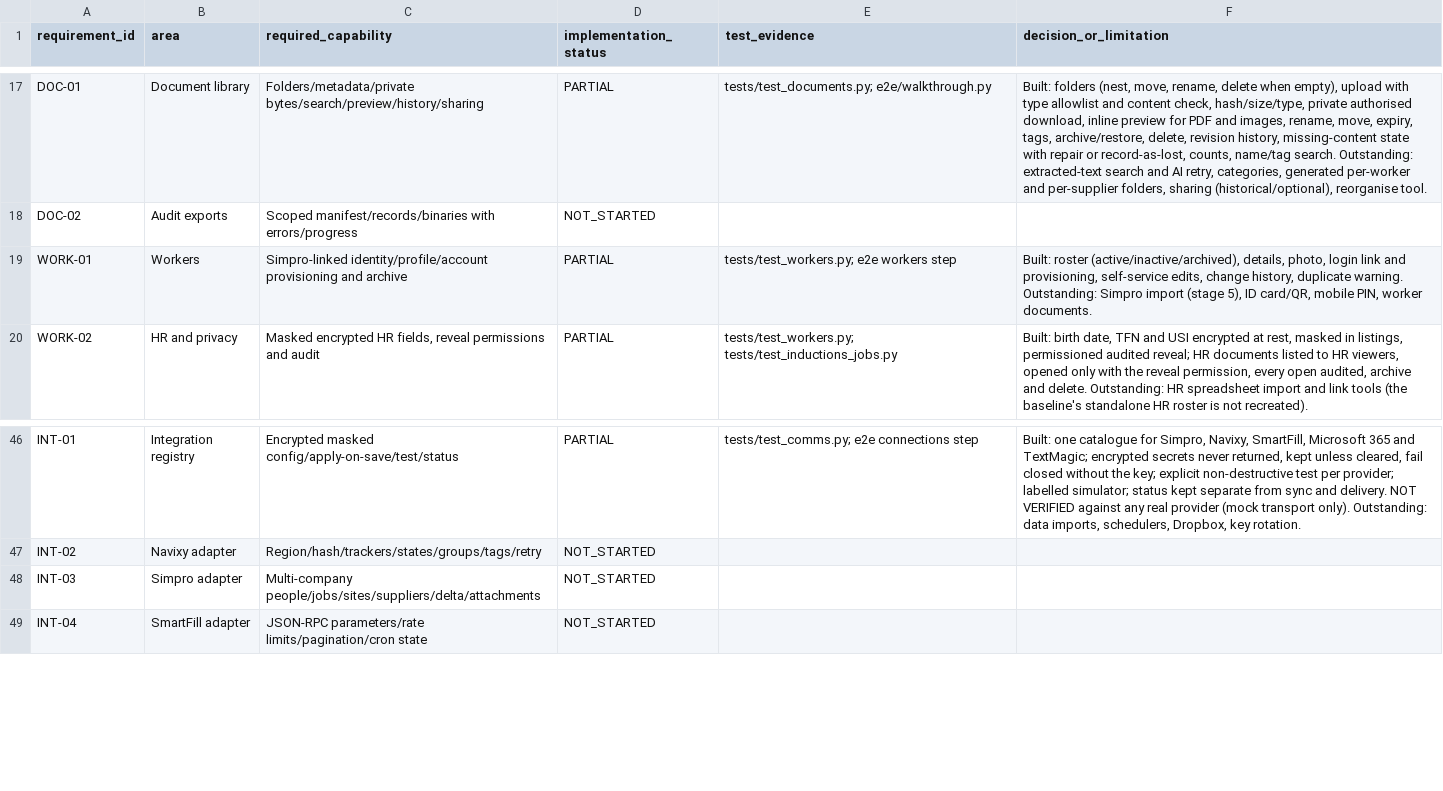
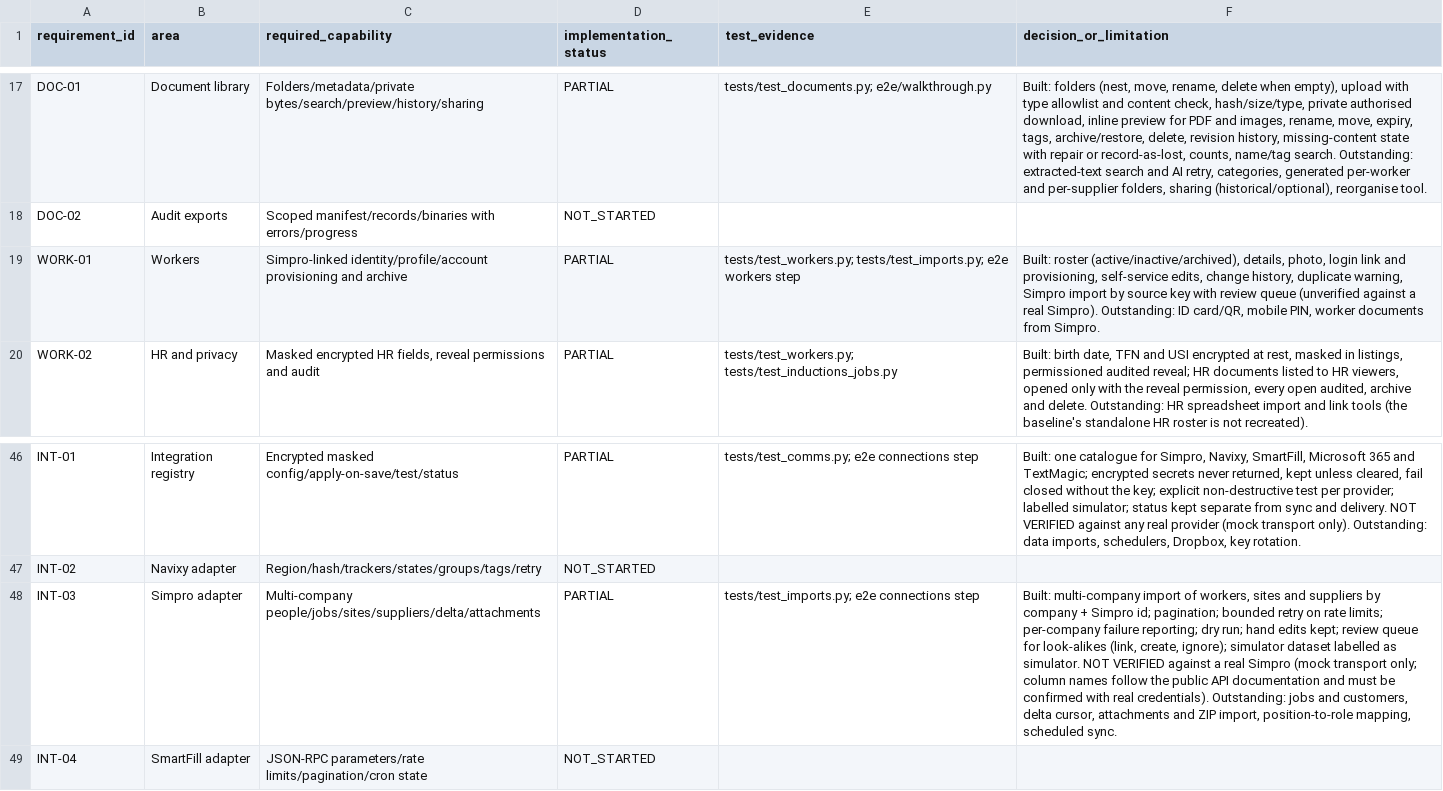
Before and after one commit to Paneltec/safety-portal-rebuild, a CSV file: docs/ledger/feature_coverage.csv, drawn as a sheet; only a part is shown, gaps mark what is left out; the diff names each change by its address in the sheet, - before the commit and + after, or states it on an @@ line.

```diff
--- a/docs/ledger/feature_coverage.csv
+++ b/docs/ledger/feature_coverage.csv
-E19 (test_evidence): tests/test_workers.py; e2e workers…
+E19 (test_evidence): tests/test_workers.py; tests/test_imports.py; e2e workers…
-F19 (decision_or_limitation): …history, duplicate warning. Outstanding: Simpro import (stage 5), ID card/QR, mobile PIN, worker documents.
+F19 (decision_or_limitation): …history, duplicate warning, Simpro import by source key with review queue (unverified against a real Simpro). Outstanding: ID card/QR, mobile PIN, worker documents from Simpro.
-D48 (implementation_status): NOT_STARTED
+D48 (implementation_status): PARTIAL
-E48 (test_evidence): (empty)
+E48 (test_evidence): tests/test_imports.py; e2e connections step
-F48 (decision_or_limitation): (empty)
+F48 (decision_or_limitation): Built: multi-company import of workers, sites and suppliers by company + Simpro id; pagination; bounded retry on rate limits; per-company failure reporting; dry run; hand edits kept; review queue for look-alikes (link, create, ignore); simulator dataset labelled as simulator. NOT VERIFIED against a real Simpro (mock transport only; column names follow the public API documentation and must be confirmed with real credentials). Outstanding: jobs and customers, delta cursor, attachments and ZIP import, position-to-role mapping, scheduled sync.
```
Also changed, not shown: docs/ledger/endpoint_coverage.csv, 18 other files.
